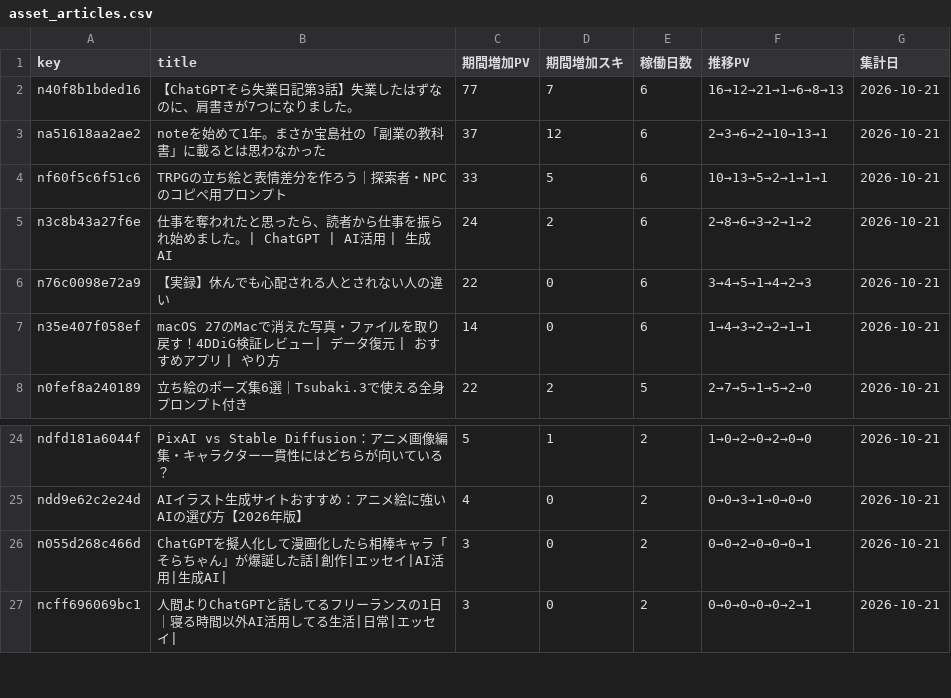
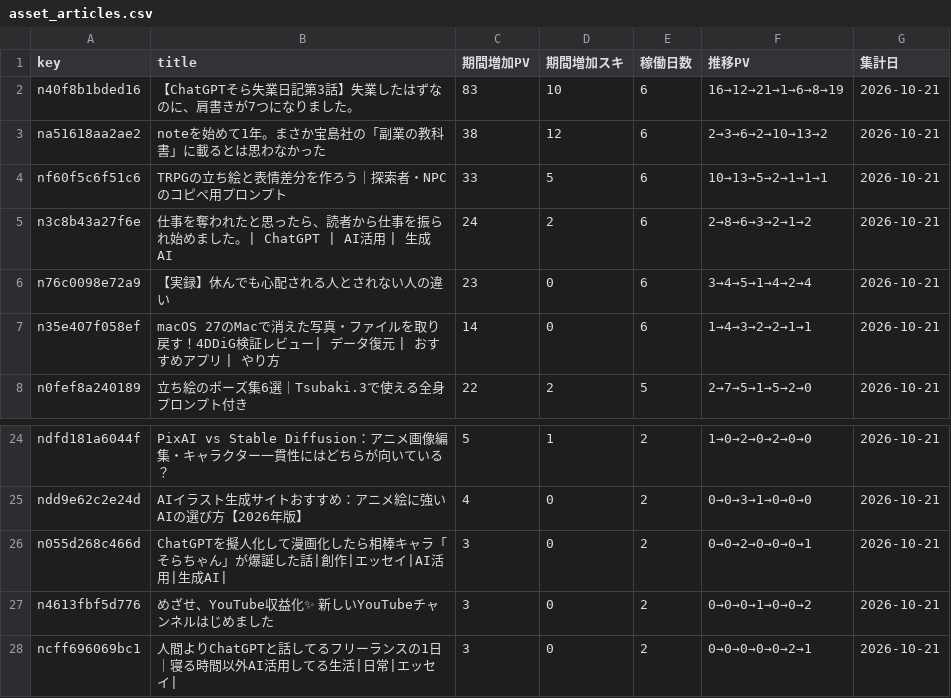
Before and after one commit to coolboylovegirl-byte/note-stats-dashboard, a CSV file: data/asset_articles.csv, drawn as a sheet; only a part is shown, gaps mark what is left out.

```diff
--- a/data/asset_articles.csv
+++ b/data/asset_articles.csv
@@ -1,7 +1,7 @@
 key,title,期間増加PV,期間増加スキ,稼働日数,推移PV,集計日
-n40f8b1bded16,【ChatGPTそら失業日記第3話】失業したはずなのに、肩書きが7つになりました。,77,7,6,16→12→21→1→6→8→13,2026-10-21
-na51618aa2ae2,noteを始めて1年。まさか宝島社の「副業の教科書」に載るとは思わなかった,37,12,6,2→3→6→2→10→13→1,2026-10-21
+n40f8b1bded16,【ChatGPTそら失業日記第3話】失業したはずなのに、肩書きが7つになりました。,83,10,6,16→12→21→1→6→8→19,2026-10-21
+na51618aa2ae2,noteを始めて1年。まさか宝島社の「副業の教科書」に載るとは思わなかった,38,12,6,2→3→6→2→10→13→2,2026-10-21
 nf60f5c6f51c6,TRPGの立ち絵と表情差分を作ろう｜探索者・NPCのコピペ用プロンプト,33,5,6,10→13→5→2→1→1→1,2026-10-21
 n3c8b43a27f6e,仕事を奪われたと思ったら、読者から仕事を振られ始めました。| ChatGPT | AI活用 | 生成AI,24,2,6,2→8→6→3→2→1→2,2026-10-21
-n76c0098e72a9,【実録】休んでも心配される人とされない人の違い,22,0,6,3→4→5→1→4→2→3,2026-10-21
+n76c0098e72a9,【実録】休んでも心配される人とされない人の違い,23,0,6,3→4→5→1→4→2→4,2026-10-21
 n35e407f058ef,macOS 27のMacで消えた写真・ファイルを取り戻す！4DDiG検証レビュー| データ復元 | おすすめアプリ | やり方,14,0,6,1→4→3→2→2→1→1,2026-10-21
@@ -26,2 +26,3 @@ ndd9e62c2e24d,AIイラスト生成サイトおすすめ：アニメ絵に強いA
 n055d268c466d,ChatGPTを擬人化して漫画化したら相棒キャラ「そらちゃん」が爆誕した話|創作|エッセイ|AI活用|生成AI|,3,0,2,0→0→2→0→0→0→1,2026-10-21
+n4613fbf5d776,めざせ、YouTube収益化✨ 新しいYouTubeチャンネルはじめました,3,0,2,0→0→0→1→0→0→2,2026-10-21
 ncff696069bc1,人間よりChatGPTと話してるフリーランスの1日｜寝る時間以外AI活用してる生活|日常|エッセイ|,3,0,2,0→0→0→0→0→2→1,2026-10-21
```
Also changed, not shown: data/followers.csv, data/monthly_summary.csv, 5 other files.
